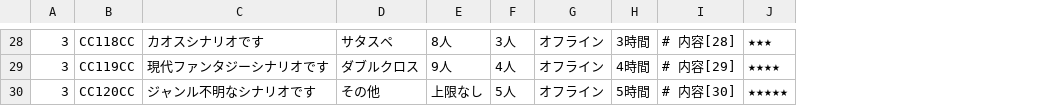
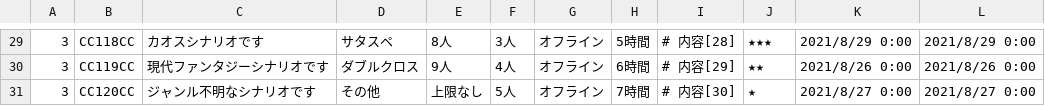
Before and after one commit to ohtubo/WCP_Portfolio, a CSV file: db/csv/scenario.csv, drawn as a sheet; only a part is shown, gaps mark what is left out; addresses are those after the commit; the diff covers the shown part only; the diff names each change by its address in the sheet, - before the commit and + after, or states it on an @@ line.

```diff
--- a/db/csv/scenario.csv
+++ b/db/csv/scenario.csv
+column K, rows 29-31: 2021/8/29 0:00 | 2021/8/26 0:00 | 2021/8/27 0:00
+column L, rows 29-31: 2021/8/29 0:00 | 2021/8/26 0:00 | 2021/8/27 0:00
-H29: 3時間
+H29: 5時間
-H30: 4時間
+H30: 6時間
-J30: ★★★★
+J30: ★★
-H31: 5時間
+H31: 7時間
-J31: ★★★★★
+J31: ★
```
Also changed, not shown: 1 added row and 27 edited cells elsewhere in this file, 29 other files.
